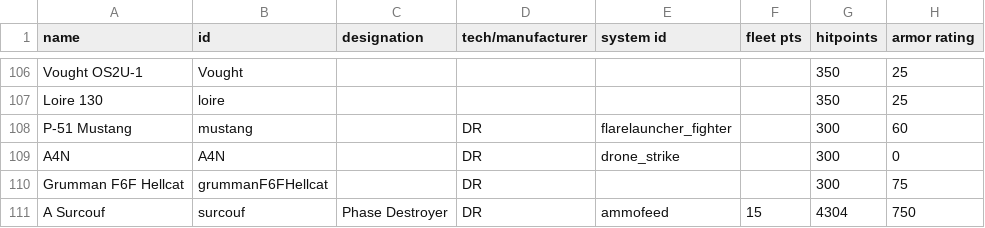
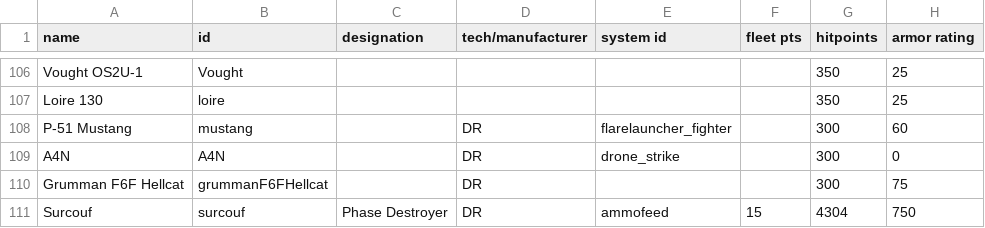
Before and after one commit to bryceOctovioOstrem/domainReformed, a CSV file: data/hulls/ship_data.csv, drawn as a sheet; only a part is shown, gaps mark what is left out; the diff names each change by its address in the sheet, - before the commit and + after, or states it on an @@ line.

```diff
--- a/data/hulls/ship_data.csv
+++ b/data/hulls/ship_data.csv
-A111 (name): A Surcouf
+A111 (name): Surcouf
```
Also changed, not shown: data/strings/descriptions.csv, 1 other file.
